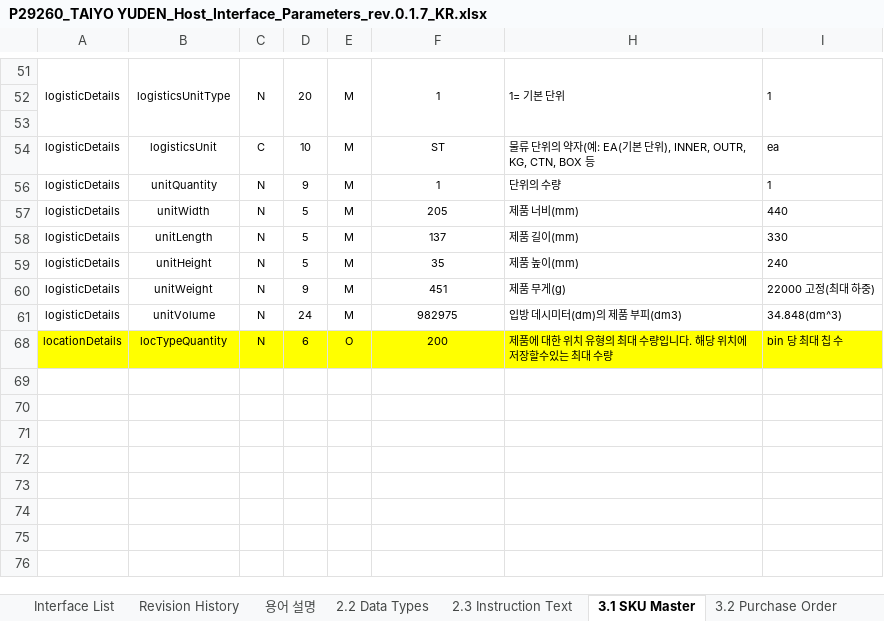
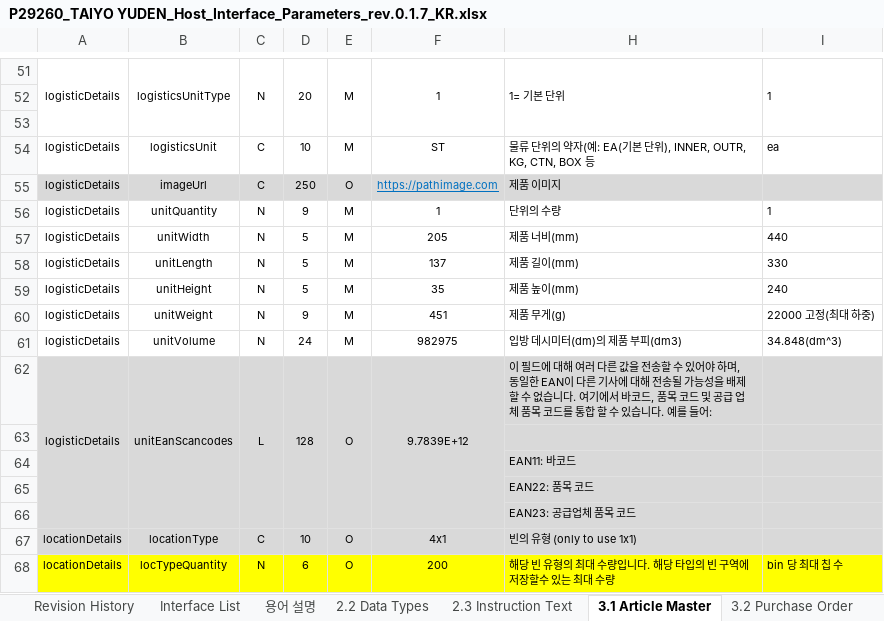
Before and after one commit to E850515/HIS_TY, an Excel workbook: Host Interface Specification/P29260_TAIYO YUDEN_Host_Interface_Parameters_rev.0.1.7_KR.xlsx, sheet 3.1 Article Master, drawn as a sheet; only a part is shown, gaps mark what is left out; values as stored, in another font and other column widths than the file's, no borders; conditional formats not drawn; the diff names each change by its address in the sheet, - before the commit and + after, or states it on an @@ line.

```diff
--- a/Host Interface Specification/P29260_TAIYO YUDEN_Host_Interface_Parameters_rev.0.1.7_KR.xlsx (sheet 3.1 Article Master)
+++ b/Host Interface Specification/P29260_TAIYO YUDEN_Host_Interface_Parameters_rev.0.1.7_KR.xlsx (sheet 3.1 Article Master)
-sheet tab: 3.1 SKU Master
+sheet tab: 3.1 Article Master
@@ sheet tab order changed: Revision History | Interface List | 용어 설명 | 2.2 Data Types | 2.3 Instruction Text | 3.1 Article Master | 3.2 Purchase Order @@
@@ row 55 unhidden: logisticDetails | imageUrl | C | 250 | O | https://pathimage.com | 제품 이미지 @@
@@ row 62 unhidden: logisticDetails | unitEanScancodes | L | 128 | O | 9.7839E+12 | 이 필드에 대해 여러 다른 값을 전송할 수 있어야 하며, 동일한 EAN이 다른 기사에 대해 전송될 가능성을 배제할 수 없습니다. 여기에서 바코드, 품목 코드 및 공급 업체 품목 코드를 통합 할 수 있습니다. 예를 들어: @@
+row 63: (empty)
@@ row 64 unhidden:  |  |  |  |  |  | EAN11: 바코드 @@
@@ row 65 unhidden:  |  |  |  |  |  | EAN22: 품목 코드 @@
@@ row 66 unhidden:  |  |  |  |  |  | EAN23: 공급업체 품목 코드 @@
+row 67: locationDetails | locationType | C | 10 | O | 4x1 | 빈의 유형 (only to use 1x1)
-H68: 제품에 대한 위치 유형의 최대 수량입니다. 해당 위치에 저장할수있는 최대 수량
+H68: 해당 빈 유형의 최대 수량입니다. 해당 타입의 빈 구역에 저장할수 있는 최대 수량
```
Also changed, not shown: sheet 3.3 Picking Order, sheet Interface List, sheet 4.8 Stock Correction, hidden cells, 17 other files.
